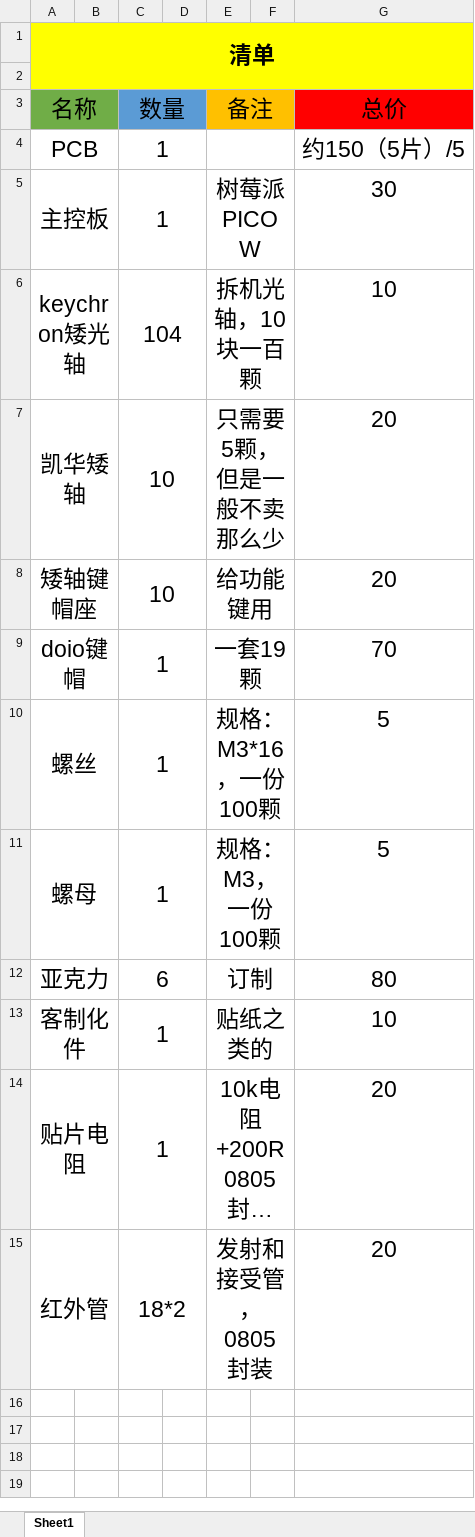
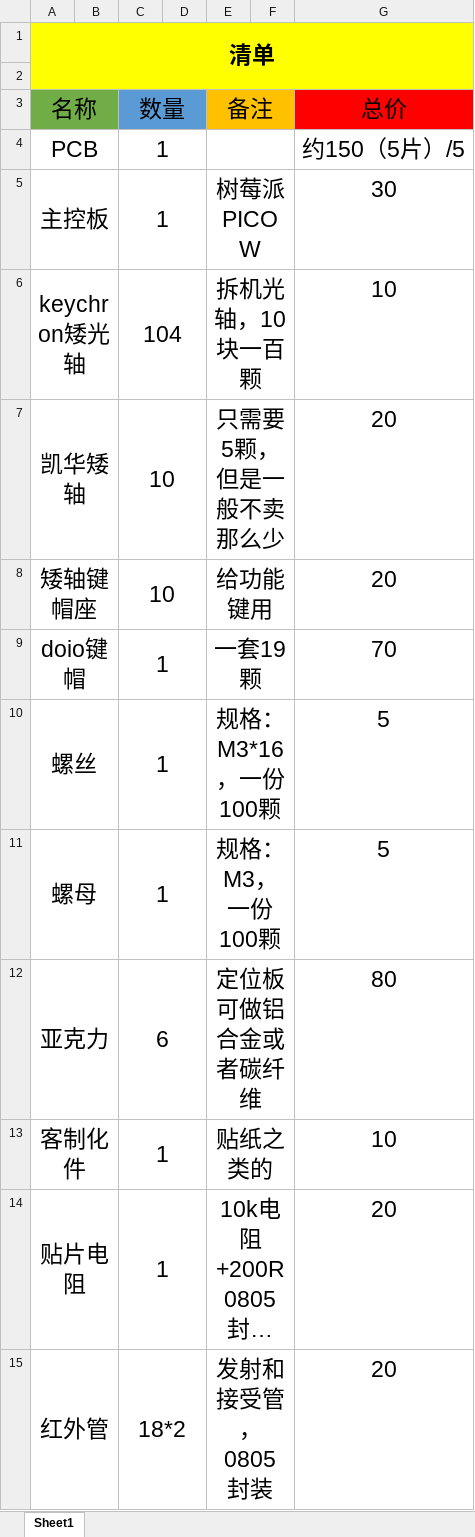
Before and after one commit to yun-wulian/OpticalHitbox, an Excel workbook: 清单.xlsx, sheet Sheet1, drawn as a sheet; long unchanged cells end in …; values as stored, in another font and other column widths than the file's, no borders; the diff names each change by its address in the sheet, - before the commit and + after, or states it on an @@ line.

Commit message:
修改物料表

```diff
--- a/清单.xlsx (sheet Sheet1)
+++ b/清单.xlsx (sheet Sheet1)
-E12 (备注): 订制
+E12 (备注): 定位板可做铝合金或者碳纤维
```
